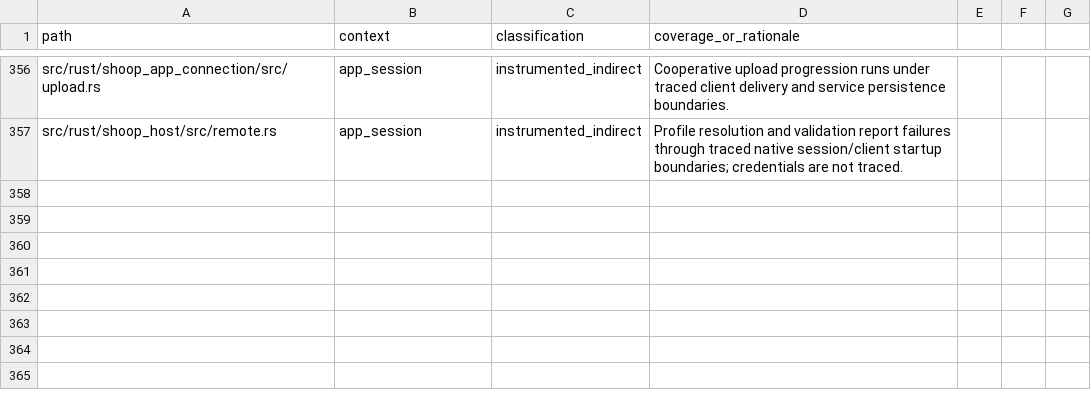
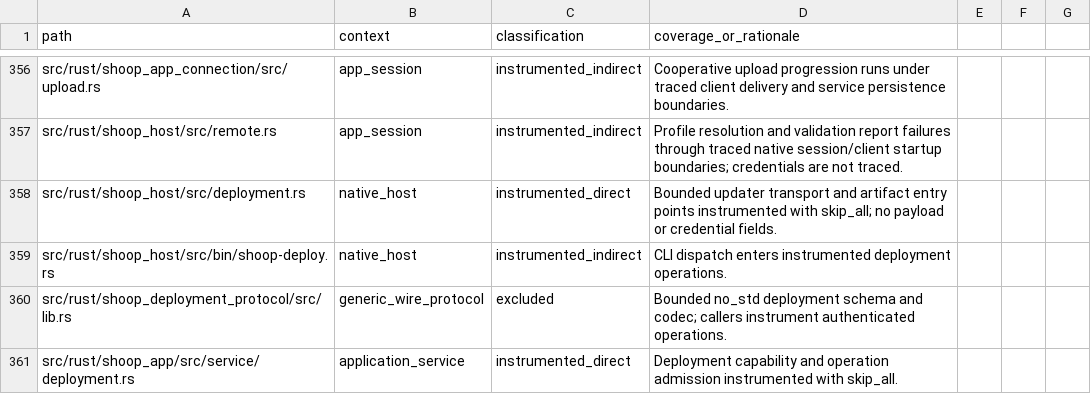
Before and after one commit to SanderVocke/shoopdaloop, a CSV file: docs/tracing_coverage.csv, drawn as a sheet; only a part is shown, gaps mark what is left out; the diff names each change by its address in the sheet, - before the commit and + after, or states it on an @@ line.

Commit message:
Deploy signed Zynq A/B firmware through authenticated network updates

```diff
--- a/docs/tracing_coverage.csv
+++ b/docs/tracing_coverage.csv
+row 358: src/rust/shoop_host/src/deployment.rs | native_host | instrumented_direct | Bounded updater transport and artifact entry points instrumented with skip_all; no payload or credential fields.
+row 359: src/rust/shoop_host/src/bin/shoop-deploy.rs | native_host | instrumented_indirect | CLI dispatch enters instrumented deployment operations.
+row 360: src/rust/shoop_deployment_protocol/src/lib.rs | generic_wire_protocol | excluded | Bounded no_std deployment schema and codec; callers instrument authenticated operations.
+row 361: src/rust/shoop_app/src/service/deployment.rs | application_service | instrumented_direct | Deployment capability and operation admission instrumented with skip_all.
```
Also changed, not shown: 36 other files.
